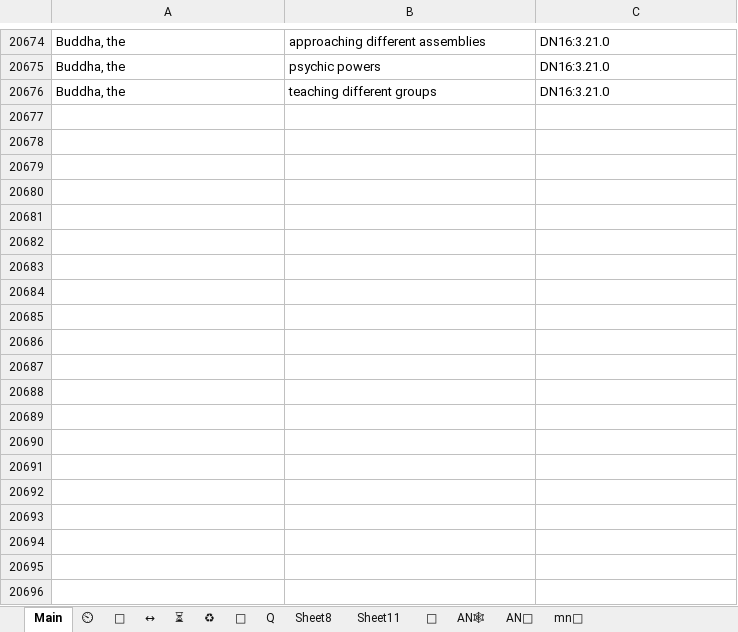
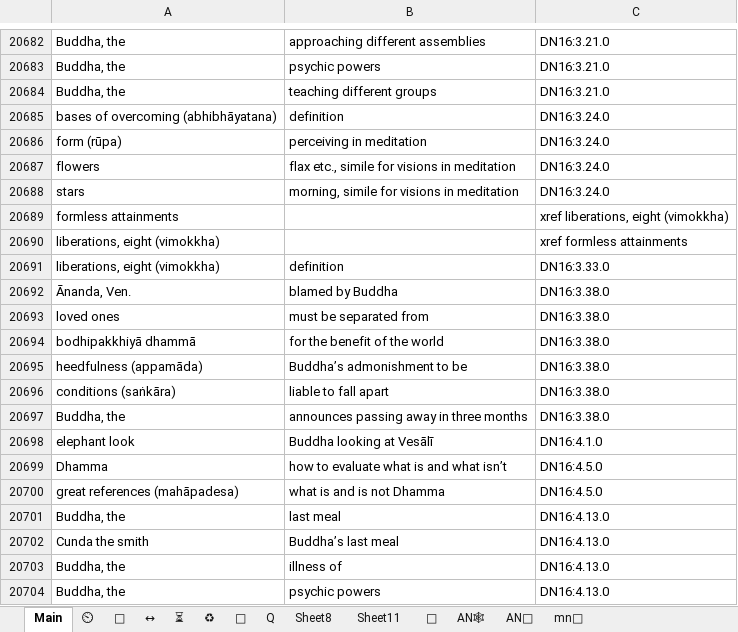
Before and after one commit to thesunshade/CIPS, an Excel workbook: src/data/general-index.xlsx, sheet Main, drawn as a sheet; only a part is shown, gaps mark what is left out; values as stored, in another font and other column widths than the file's, no borders; conditional formats not drawn; the diff covers the shown part only; the diff names each change by its address in the sheet, - before the commit and + after, or states it on an @@ line.

```diff
--- a/src/data/general-index.xlsx (sheet Main)
+++ b/src/data/general-index.xlsx (sheet Main)
+row 20685: bases of overcoming (abhibhāyatana) | definition | DN16:3.24.0
+row 20686: form (rūpa) | perceiving in meditation | DN16:3.24.0
+row 20687: flowers | flax etc., simile for visions in meditation | DN16:3.24.0
+row 20688: stars | morning, simile for visions in meditation | DN16:3.24.0
+row 20689: formless attainments |  | xref liberations, eight (vimokkha)
+row 20690: liberations, eight (vimokkha) |  | xref formless attainments
+row 20691: liberations, eight (vimokkha) | definition | DN16:3.33.0
+row 20692: Ānanda, Ven. | blamed by Buddha | DN16:3.38.0
+row 20693: loved ones | must be separated from | DN16:3.38.0
+row 20694: bodhipakkhiyā dhammā | for the benefit of the world | DN16:3.38.0
+row 20695: heedfulness (appamāda) | Buddha’s admonishment to be | DN16:3.38.0
+row 20696: conditions (saṅkāra) | liable to fall apart | DN16:3.38.0
+row 20697: Buddha, the | announces passing away in three months | DN16:3.38.0
+row 20698: elephant look | Buddha looking at Vesālī | DN16:4.1.0
+row 20699: Dhamma | how to evaluate what is and what isn’t | DN16:4.5.0
+row 20700: great references (mahāpadesa) | what is and is not Dhamma | DN16:4.5.0
+row 20701: Buddha, the | last meal | DN16:4.13.0
+row 20702: Cunda the smith | Buddha’s last meal | DN16:4.13.0
+row 20703: Buddha, the | illness of | DN16:4.13.0
+row 20704: Buddha, the | psychic powers | DN16:4.13.0
```
Also changed, not shown: 34 added rows and 1 edited cell elsewhere in this sheet, 1 other file.
